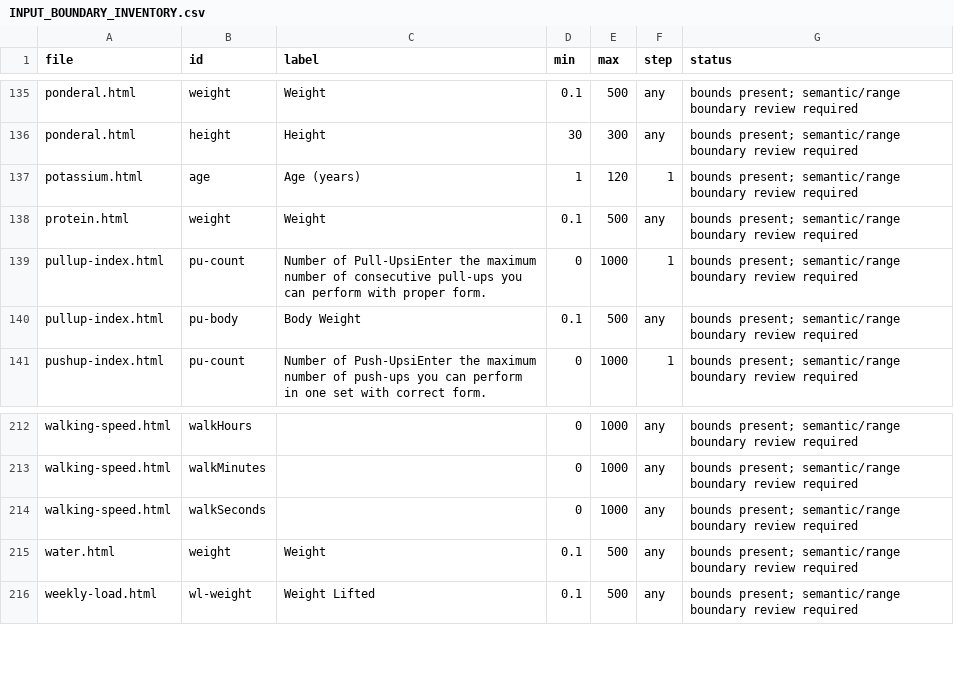
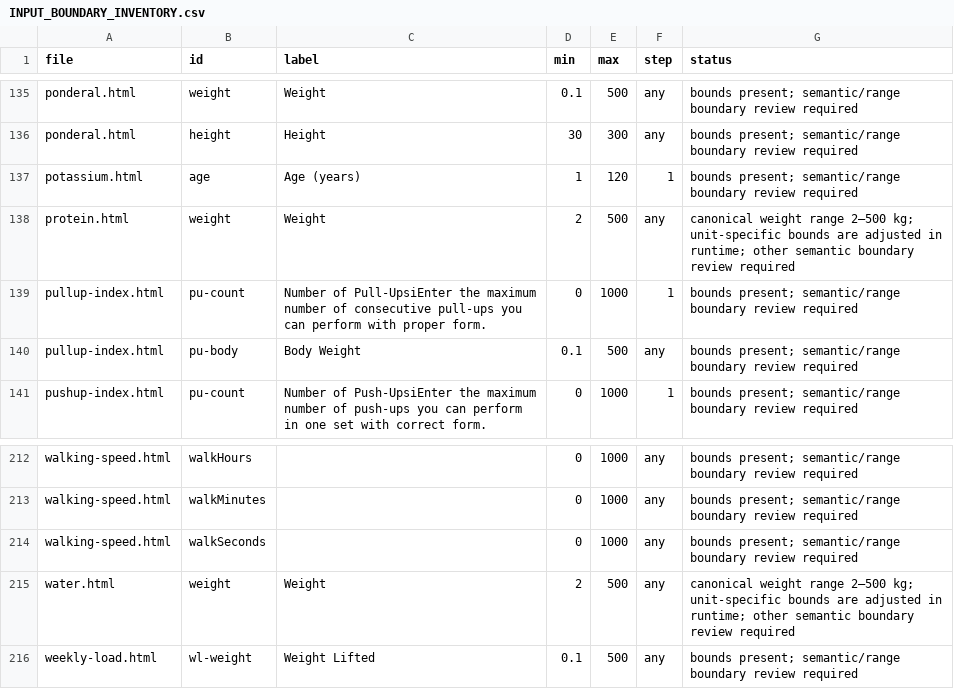
Before and after one commit to clerfit/Clerfit, a CSV file: INPUT_BOUNDARY_INVENTORY.csv, drawn as a sheet; only a part is shown, gaps mark what is left out.

Commit message:
Validate protein and water intake inputs
Harden protein and water estimates in the shared engine with canonical unit bounds and browser regressions.

```diff
--- a/INPUT_BOUNDARY_INVENTORY.csv
+++ b/INPUT_BOUNDARY_INVENTORY.csv
@@ -137,3 +137,3 @@ ponderal.html,height,Height,30,300,any,bounds present; semantic/range boundary r
 potassium.html,age,Age (years),1,120,1,bounds present; semantic/range boundary review required
-protein.html,weight,Weight,0.1,500,any,bounds present; semantic/range boundary review required
+protein.html,weight,Weight,2,500,any,canonical weight range 2–500 kg; unit-specific bounds are adjusted in runtime; other semantic boundary review required
 pullup-index.html,pu-count,Number of Pull-UpsiEnter the maximum number of consecutive pull-ups you can perform with proper form.,0,1000,1,bounds present; semantic/range boundary review required
@@ -214,3 +214,3 @@ walking-speed.html,walkMinutes,,0,1000,any,bounds present; semantic/range bounda
 walking-speed.html,walkSeconds,,0,1000,any,bounds present; semantic/range boundary review required
-water.html,weight,Weight,0.1,500,any,bounds present; semantic/range boundary review required
+water.html,weight,Weight,2,500,any,canonical weight range 2–500 kg; unit-specific bounds are adjusted in runtime; other semantic boundary review required
 weekly-load.html,wl-weight,Weight Lifted,0.1,500,any,bounds present; semantic/range boundary review required
```
Also changed, not shown: FIELD_VALIDATION_AUDIT.csv, INPUT_BOUNDARY_VERIFIED.csv, 5 other files.
